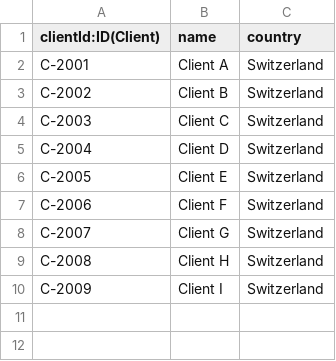
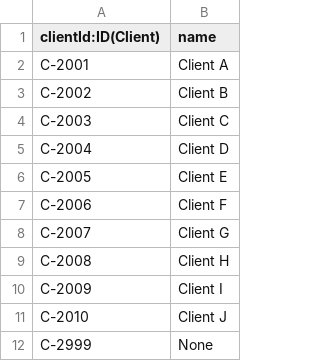
Before and after one commit to olid92/graphdb, a CSV file: clients.csv, drawn as a sheet; removed rows and columns are numbered as before the commit, all else as after; the diff names each change by its address in the sheet, - before the commit and + after, or states it on an @@ line.

Commit message:
Update clients.csv
Updated client list

```diff
--- a/clients.csv
+++ b/clients.csv
-column C (country), rows 2-10: all Switzerland
+row 11: C-2010 | Client J
+row 12: C-2999 | None
```
